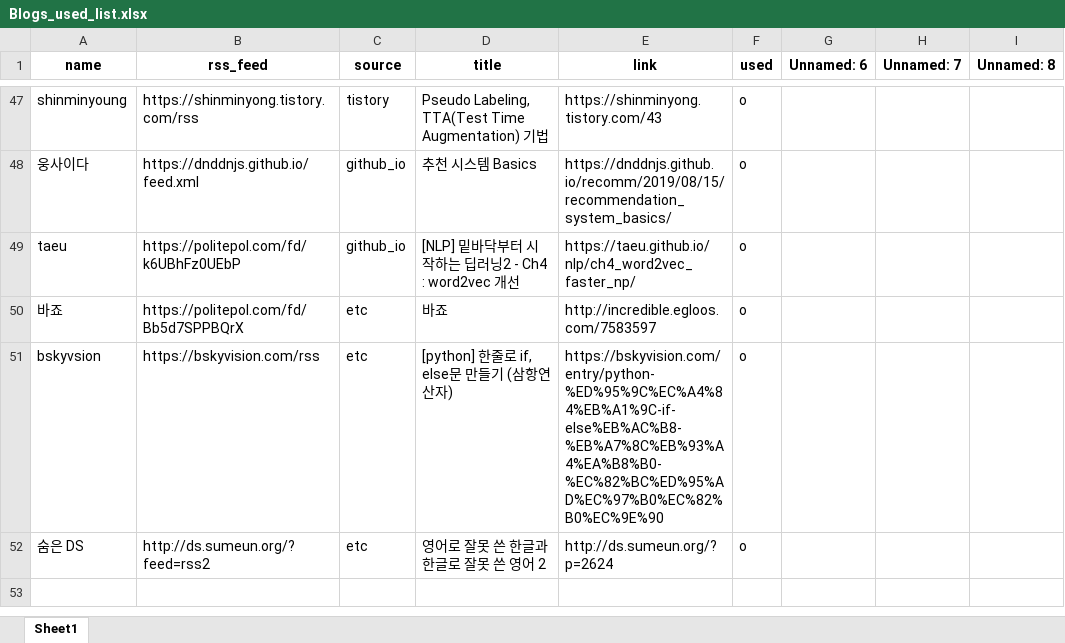
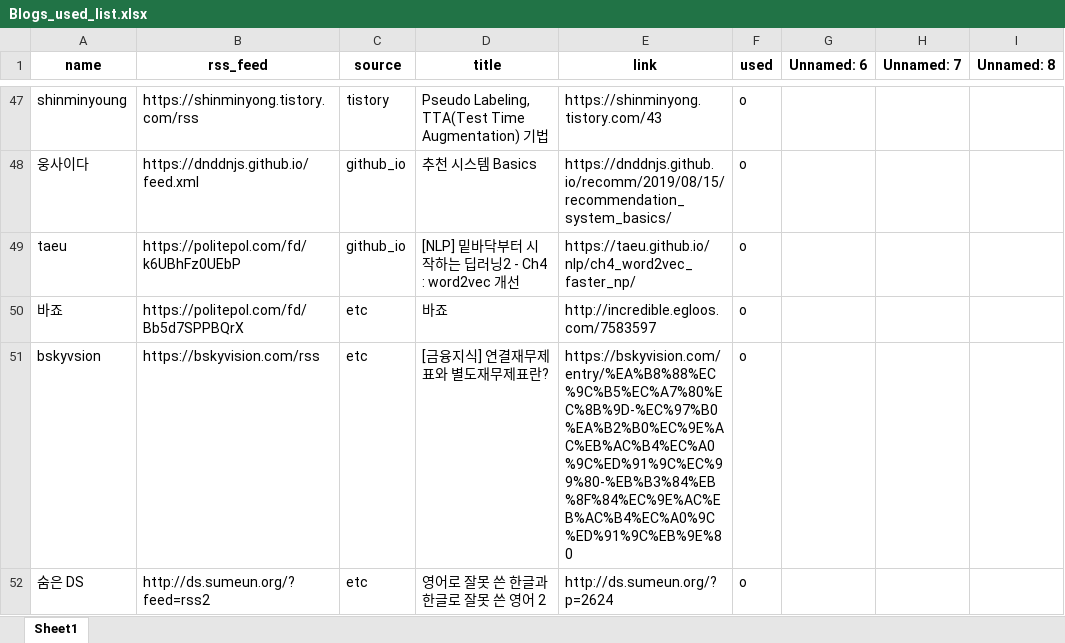
Before and after one commit to ainsuotain/today-mlblog-bot, an Excel workbook: Blogs_used_list.xlsx, sheet Sheet1, drawn as a sheet; only a part is shown, gaps mark what is left out; values as stored, in another font and other column widths than the file's, no borders; the diff names each change by its address in the sheet, - before the commit and + after, or states it on an @@ line.

Commit message:
Auto - Update data with bot!

```diff
--- a/Blogs_used_list.xlsx (sheet Sheet1)
+++ b/Blogs_used_list.xlsx (sheet Sheet1)
-D51 (title): [python] 한줄로 if, else문 만들기 (삼항연산자)
+D51 (title): [금융지식] 연결재무제표와 별도재무제표란?
-E51 (link): https://bskyvision.com/entry/python-%ED%95%9C%EC%A4%84%EB%A1%9C-if-else%EB%AC%B8-%EB%A7%8C%EB%93%A4%EA%B8%B0-%EC%82%BC%ED%95%AD%EC%97%B0%EC%82%B0%EC%9E%90
+E51 (link): https://bskyvision.com/entry/%EA%B8%88%EC%9C%B5%EC%A7%80%EC%8B%9D-%EC%97%B0%EA%B2%B0%EC%9E%AC%EB%AC%B4%EC%A0%9C%ED%91%9C%EC%99%80-%EB%B3%84%EB%8F%84%EC%9E%AC%EB%AC%B4%EC%A0%9C%ED%91%9C%EB%9E%80
```
Also changed, not shown: 1 other file.
